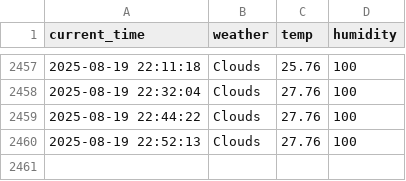
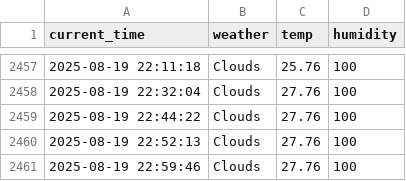
Before and after one commit to yj859012/seoul_weather_5_m, a CSV file: seoul_weather.csv, drawn as a sheet; only a part is shown, gaps mark what is left out.

```diff
--- a/seoul_weather.csv
+++ b/seoul_weather.csv
@@ -2460 +2460,2 @@ current_time,weather,temp,humidity
 2025-08-19 22:52:13,Clouds,27.76,100
+2025-08-19 22:59:46,Clouds,27.76,100
```
